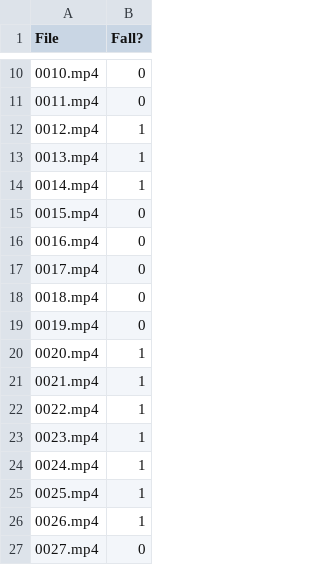
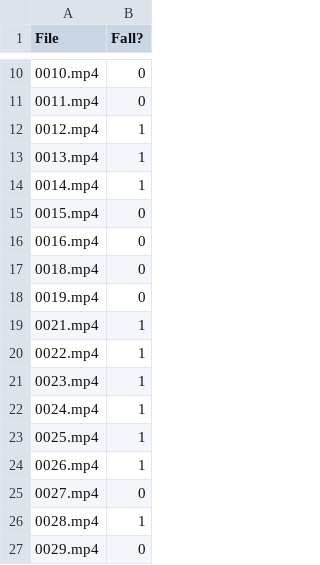
Before and after one commit to dbolya/yolact, a CSV file: datasets/slip-fall/mladen-holdout/slip-fall-mladen-ground-truth.csv, drawn as a sheet; only a part is shown, gaps mark what is left out; the shorter side is filled out with more unchanged rows.

```diff
--- a/datasets/slip-fall/mladen-holdout/slip-fall-mladen-ground-truth.csv
+++ b/datasets/slip-fall/mladen-holdout/slip-fall-mladen-ground-truth.csv
@@ -16,6 +16,4 @@
 0016.mp4,0
-0017.mp4,0
 0018.mp4,0
 0019.mp4,0
-0020.mp4,1
 0021.mp4,1
```
Also changed, not shown: 6 other files.
